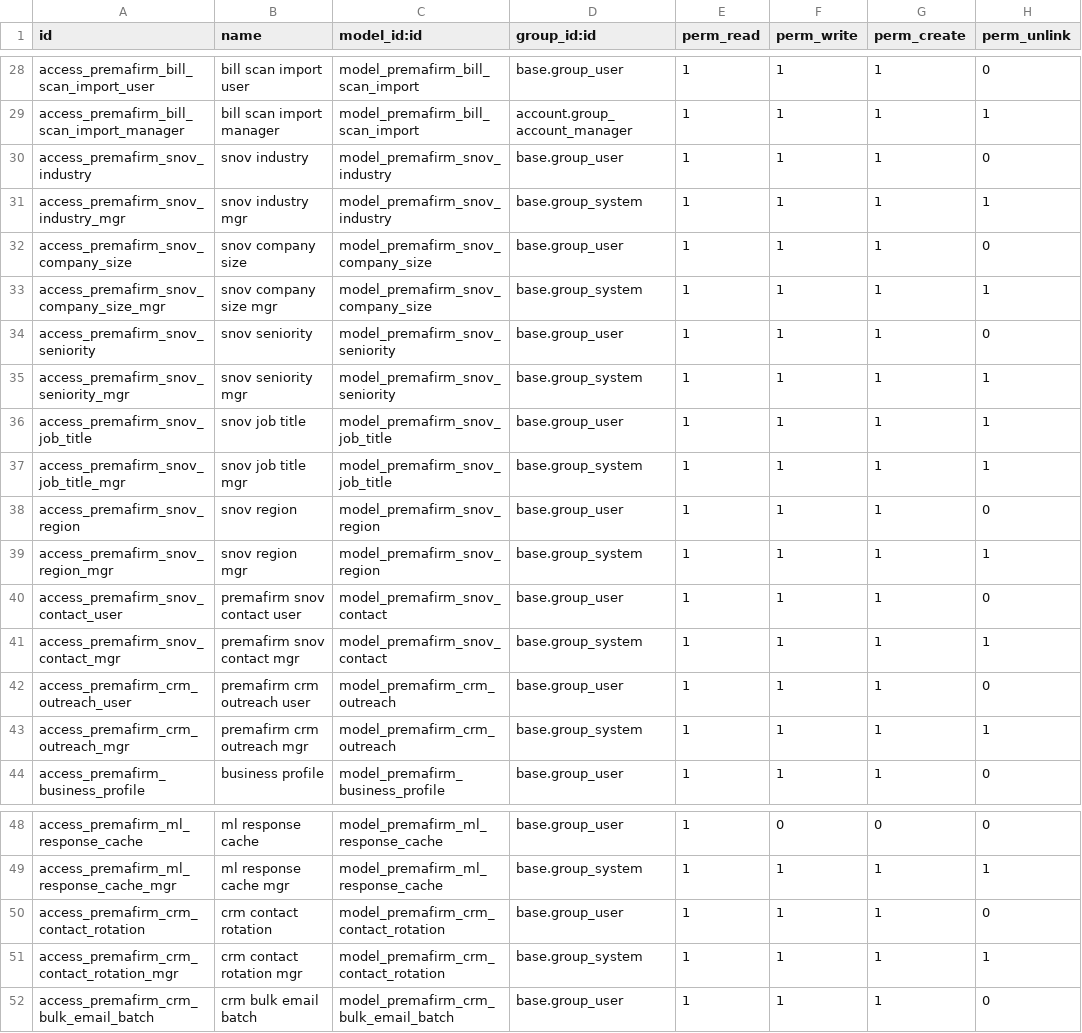
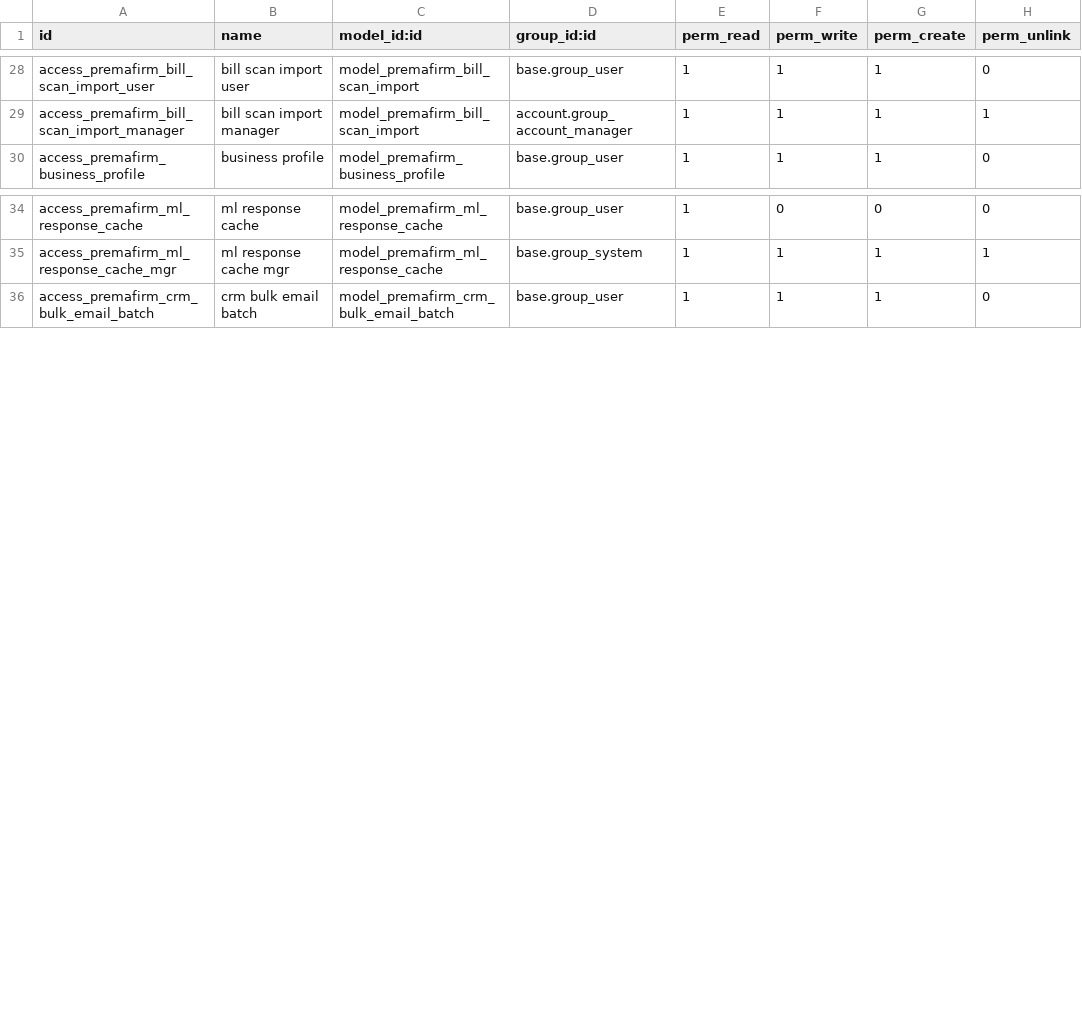
Before and after one commit to ahmadtibrahim/premafirm_ai_agent, a CSV file: security/ir.model.access.csv, drawn as a sheet; only a part is shown, gaps mark what is left out; the diff names each change by its address in the sheet, - before the commit and + after, or states it on an @@ line.

Commit message:
PHASE 42: Remove Snov.io integration + dead Apollo.io files
Snov.io subscription cancelled 2026-08-18 — full removal:
- services/snov_service.py, models/snov_contact.py,
  models/crm_contact_rotation.py, models/crm_outreach.py,
  snov_search_wizard, outreach_settings, crm_suggestion_engine
- 175 snov_* taxonomy records + default profile ICP fields
- Snov button on CRM lead form, rotation fields on AI assistant tab
- 2 contact-rotation crons (XML + post-migrate unlink)
- 16 ACL rows (taxonomy, snov contact, outreach, rotation)
- icp_*_ids fields + taxonomy classes on business profile
- enrich_by_duns Snov call removed (Clearbit + domain fallback kept)
- dead Apollo.io files (apollo_contact, apollo_search_wizard,
  apollo_service, apollo_search_wizard_view)
- snov.client_id/snov.client_secret/apollo.api_key config params
  deleted by migrations/18.0.7.0.0 post-migrate (idempotent)
- pre-migrate scrubs stale view archs (Snov button, rotation fields,
  ICP m2m fields) so tree validation passes before new code loads
- version bump 18.0.6.29.0 → 18.0.7.0.0

Reply-routing stack, webhook ledger, pipeline restructure untouched.

```diff
--- a/security/ir.model.access.csv
+++ b/security/ir.model.access.csv
-row 30: access_premafirm_snov_industry | snov industry | model_premafirm_snov_industry | base.group_user | 1 | 1 | 1 | 0
-row 31: access_premafirm_snov_industry_mgr | snov industry mgr | model_premafirm_snov_industry | base.group_system | 1 | 1 | 1 | 1
-row 32: access_premafirm_snov_company_size | snov company size | model_premafirm_snov_company_size | base.group_user | 1 | 1 | 1 | 0
-row 33: access_premafirm_snov_company_size_mgr | snov company size mgr | model_premafirm_snov_company_size | base.group_system | 1 | 1 | 1 | 1
-row 34: access_premafirm_snov_seniority | snov seniority | model_premafirm_snov_seniority | base.group_user | 1 | 1 | 1 | 0
-row 35: access_premafirm_snov_seniority_mgr | snov seniority mgr | model_premafirm_snov_seniority | base.group_system | 1 | 1 | 1 | 1
-row 36: access_premafirm_snov_job_title | snov job title | model_premafirm_snov_job_title | base.group_user | 1 | 1 | 1 | 1
-row 37: access_premafirm_snov_job_title_mgr | snov job title mgr | model_premafirm_snov_job_title | base.group_system | 1 | 1 | 1 | 1
-row 38: access_premafirm_snov_region | snov region | model_premafirm_snov_region | base.group_user | 1 | 1 | 1 | 0
-row 39: access_premafirm_snov_region_mgr | snov region mgr | model_premafirm_snov_region | base.group_system | 1 | 1 | 1 | 1
-row 40: access_premafirm_snov_contact_user | premafirm snov contact user | model_premafirm_snov_contact | base.group_user | 1 | 1 | 1 | 0
-row 41: access_premafirm_snov_contact_mgr | premafirm snov contact mgr | model_premafirm_snov_contact | base.group_system | 1 | 1 | 1 | 1
-row 42: access_premafirm_crm_outreach_user | premafirm crm outreach user | model_premafirm_crm_outreach | base.group_user | 1 | 1 | 1 | 0
-row 43: access_premafirm_crm_outreach_mgr | premafirm crm outreach mgr | model_premafirm_crm_outreach | base.group_system | 1 | 1 | 1 | 1
-row 50: access_premafirm_crm_contact_rotation | crm contact rotation | model_premafirm_crm_contact_rotation | base.group_user | 1 | 1 | 1 | 0
-row 51: access_premafirm_crm_contact_rotation_mgr | crm contact rotation mgr | model_premafirm_crm_contact_rotation | base.group_system | 1 | 1 | 1 | 1
```
Also changed, not shown: 34 other files.
